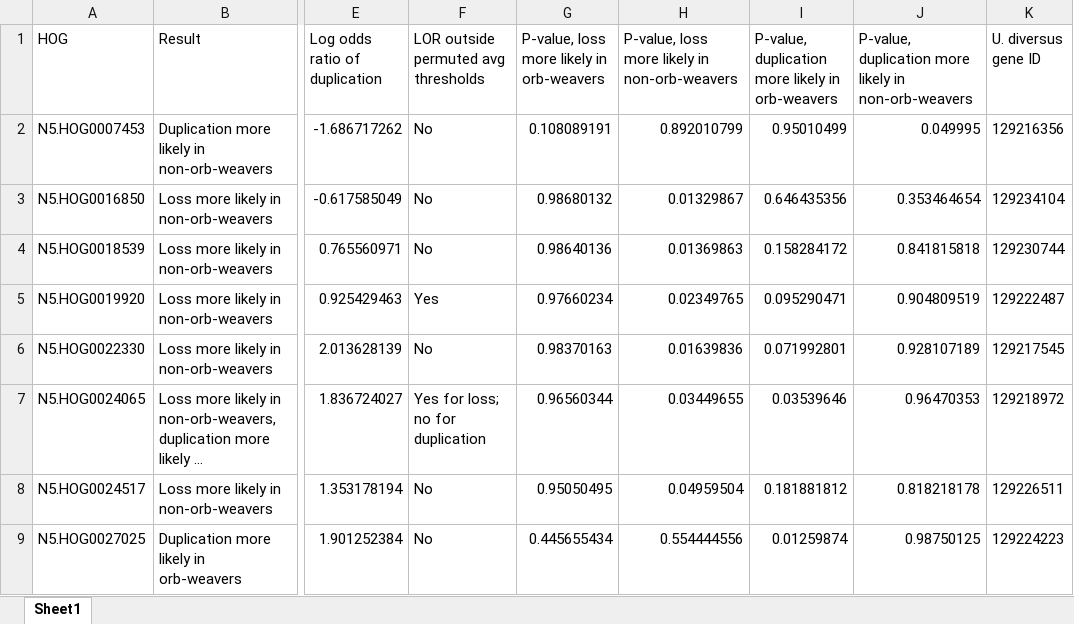
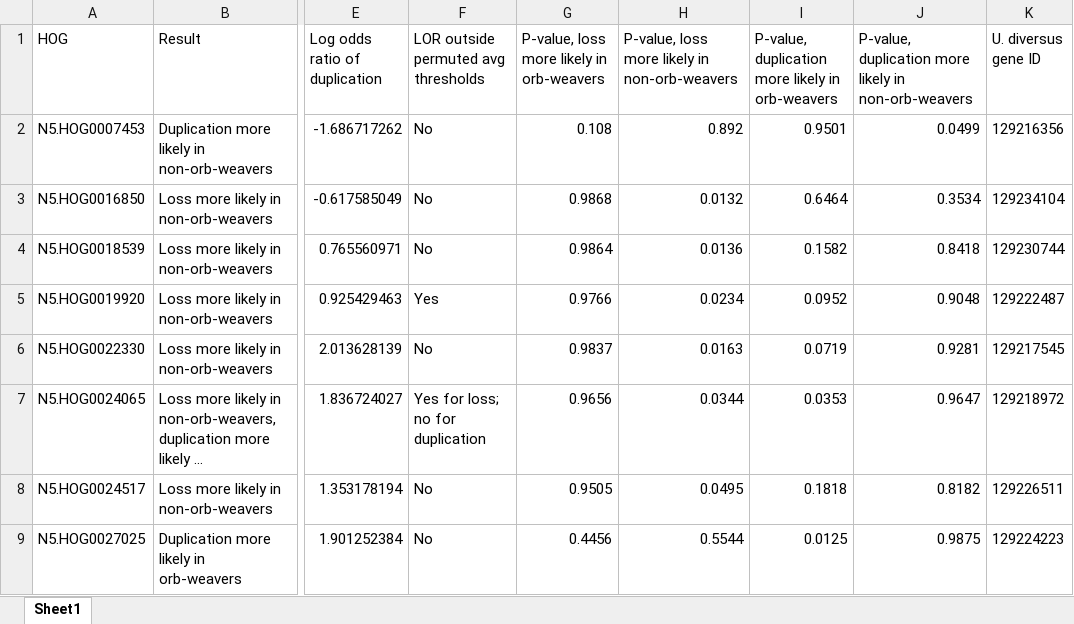
Before and after one commit to GordusLab/orb-selection, an Excel workbook: results/Supplementary_Table_6_OddsRatioTest_interesting_hits.xlsx, sheet Sheet1, drawn as a sheet; only a part is shown, gaps mark what is left out; long unchanged cells end in …; values as stored, in another font and other column widths than the file's, no borders; the diff covers the shown part only; the diff names each change by its address in the sheet, - before the commit and + after, or states it on an @@ line.

```diff
--- a/results/Supplementary_Table_6_OddsRatioTest_interesting_hits.xlsx (sheet Sheet1)
+++ b/results/Supplementary_Table_6_OddsRatioTest_interesting_hits.xlsx (sheet Sheet1)
-G2: 0.108089191
+G2: 0.108
-H2: 0.892010799
+H2: 0.892
-I2: 0.95010499
+I2: 0.9501
-J2: 0.049995
+J2: 0.0499
-G3: 0.98680132
+G3: 0.9868
-H3: 0.01329867
+H3: 0.0132
-I3: 0.646435356
+I3: 0.6464
-J3: 0.353464654
+J3: 0.3534
-G4: 0.98640136
+G4: 0.9864
-H4: 0.01369863
+H4: 0.0136
-I4: 0.158284172
+I4: 0.1582
-J4: 0.841815818
+J4: 0.8418
-G5: 0.97660234
+G5: 0.9766
-H5: 0.02349765
+H5: 0.0234
-I5: 0.095290471
+I5: 0.0952
-J5: 0.904809519
+J5: 0.9048
-G6: 0.98370163
+G6: 0.9837
-H6: 0.01639836
+H6: 0.0163
-I6: 0.071992801
+I6: 0.0719
-J6: 0.928107189
+J6: 0.9281
-G7: 0.96560344
+G7: 0.9656
-H7: 0.03449655
+H7: 0.0344
-I7: 0.03539646
+I7: 0.0353
-J7: 0.96470353
+J7: 0.9647
-G8: 0.95050495
+G8: 0.9505
-H8: 0.04959504
+H8: 0.0495
-I8: 0.181881812
+I8: 0.1818
-J8: 0.818218178
+J8: 0.8182
-G9: 0.445655434
+G9: 0.4456
-H9: 0.554444556
+H9: 0.5544
-I9: 0.01259874
+I9: 0.0125
-J9: 0.98750125
+J9: 0.9875
```
Also changed, not shown: 157 edited cells elsewhere in this sheet, results/Supplementary_Table_1_SpiderAccessions_BUSCOs.xlsx, results/Supplementary_Table_3_RELAX_hits.xlsx, 9 other files.
